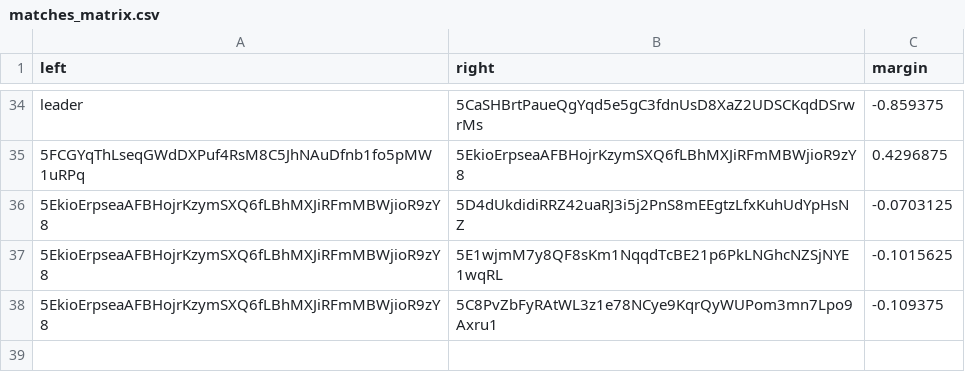
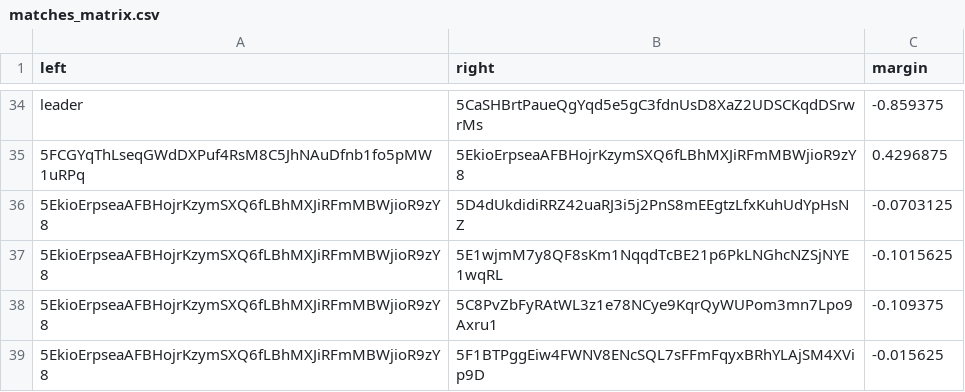
Before and after one commit to 404-Repo/404-competition-2, a CSV file: rounds/58/matches_matrix.csv, drawn as a sheet; only a part is shown, gaps mark what is left out.

Commit message:
Match report: 5EkioErpse vs 5F1BTPggEi Update matches matrix for round 58

```diff
--- a/rounds/58/matches_matrix.csv
+++ b/rounds/58/matches_matrix.csv
@@ -38 +38,2 @@ leader,5CaSHBrtPaueQgYqd5e5gC3fdnUsD8XaZ2UDSCKqdDSrwrMs,-0.859375
 5EkioErpseaAFBHojrKzymSXQ6fLBhMXJiRFmMBWjioR9zY8,5C8PvZbFyRAtWL3z1e78NCye9KqrQyWUPom3mn7Lpo9Axru1,-0.109375
+5EkioErpseaAFBHojrKzymSXQ6fLBhMXJiRFmMBWjioR9zY8,5F1BTPggEiw4FWNV8ENcSQL7sFFmFqyxBRhYLAjSM4XVip9D,-0.015625
```
Also changed, not shown: 1 other file.
